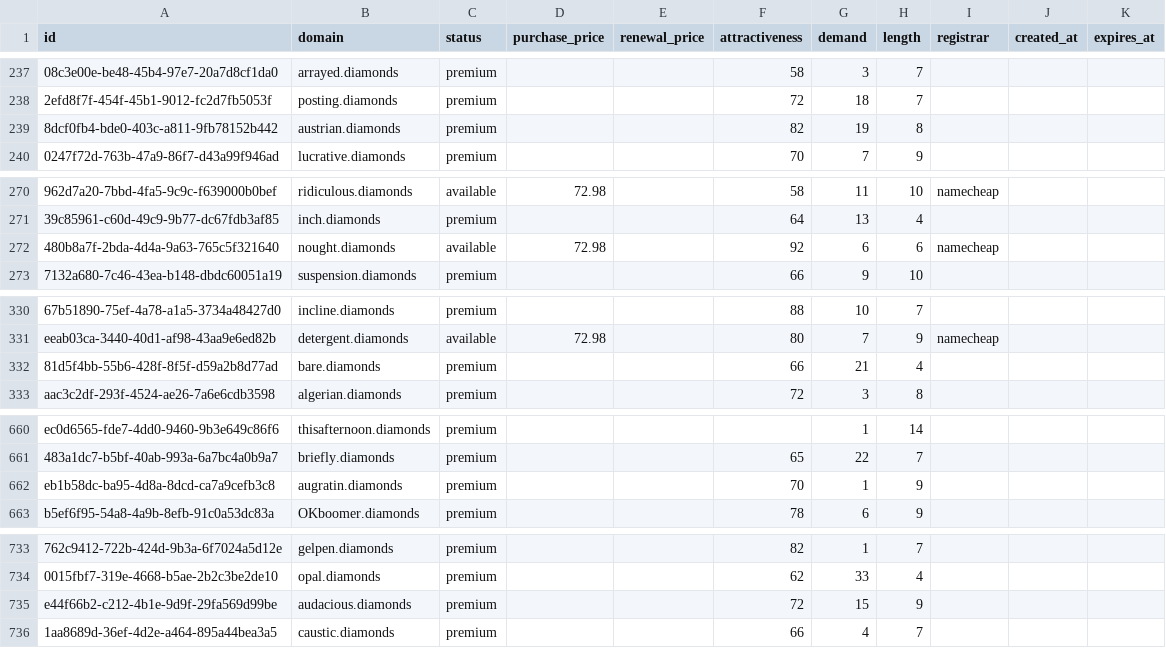
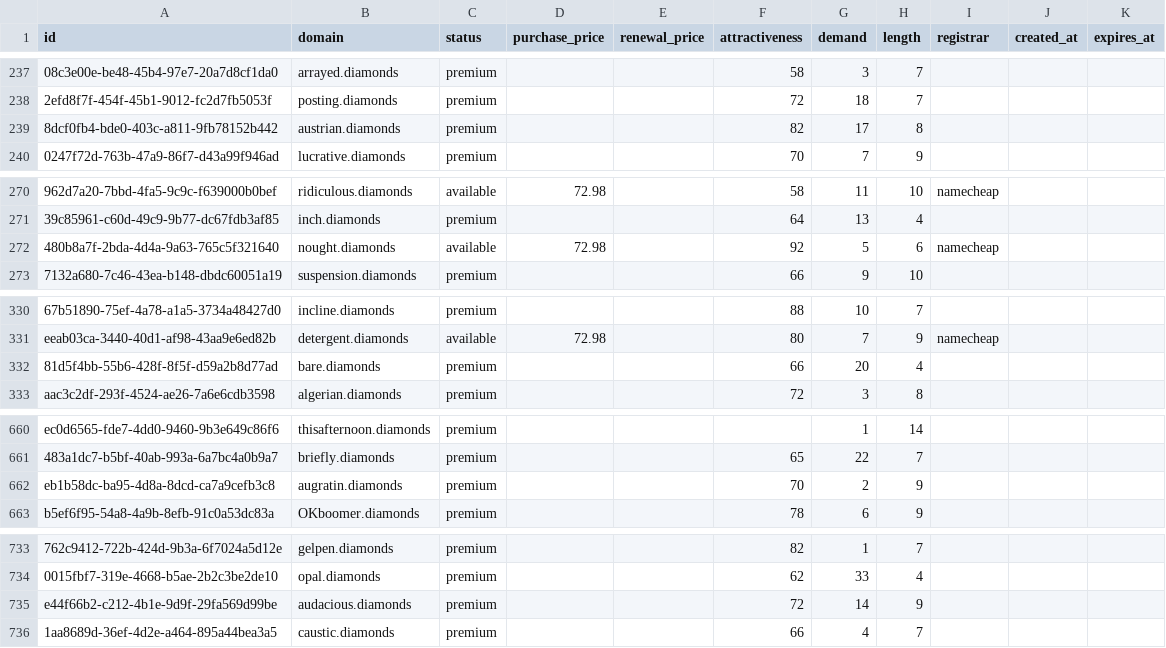
Before and after one commit to UniqueDomains/diamonds-oneword-domains, a CSV file: diamonds.csv, drawn as a sheet; only a part is shown, gaps mark what is left out; the diff covers the shown part only; the diff names each change by its address in the sheet, - before the commit and + after, or states it on an @@ line.

Commit message:
Domains update

```diff
--- a/diamonds.csv
+++ b/diamonds.csv
-G239 (demand): 19
+G239 (demand): 17
-G272 (demand): 6
+G272 (demand): 5
-G332 (demand): 21
+G332 (demand): 20
-G662 (demand): 1
+G662 (demand): 2
-G735 (demand): 15
+G735 (demand): 14
```
Also changed, not shown: 32 edited cells elsewhere in this file, 3 other files.
